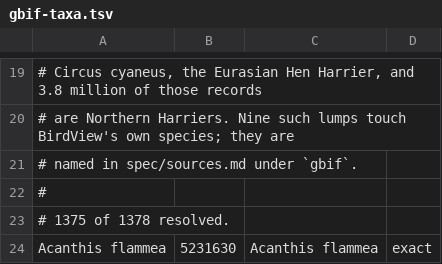
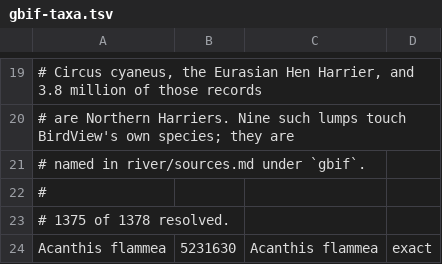
Before and after one commit to Sajmani/birdview, a TSV file: data/gbif-taxa.tsv, drawn as a sheet; only a part is shown, gaps mark what is left out.

Commit message:
Move the bundle from spec/ to river/; the site keeps /spec (CR-045)
River's method gives the bundle the directory river/, so T-020's value
moves there and CR-045 records it. The URL stays /spec: the directory
names the method, the URL names what a reader is looking at, and it is
already linked from outside. repoLinks maps one to the other, so the Go
package is now birdview/river and the route key is still "spec".

TestServedDocumentsHaveNoBrokenLinks (AC-091) was written for exactly
the bug this move causes, an unrewritten ../river/product.md, and it
passed over 53 of them, because it followed only links beginning with
"/" and an unrewritten link is relative. It now resolves every link
against its page as a browser does, and was watched failing twice
before being trusted: with the rewriter left unfixed, and with a stale
entry planted in its known-breakage list.

Making it honest surfaced 26 links that were broken before the move,
from served documents to source files, data tables and the provenance
records the server refuses. They are listed by name, so a new broken
link still fails and a fixed one has to leave the list, and what they
should become is logged in todo.md.

Dated history that names spec/ -- a done item, a re-verification, the
retired specman entry -- is left as written.

```diff
--- a/data/gbif-taxa.tsv
+++ b/data/gbif-taxa.tsv
@@ -20,3 +20,3 @@
 # are Northern Harriers. Nine such lumps touch BirdView's own species; they are
-# named in spec/sources.md under `gbif`.
+# named in river/sources.md under `gbif`.
 #
```
Also changed, not shown: 34 other files.
